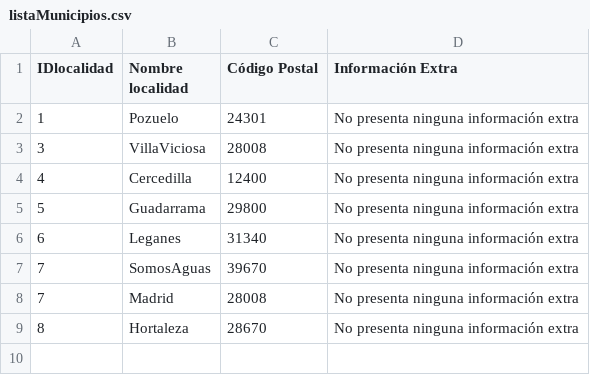
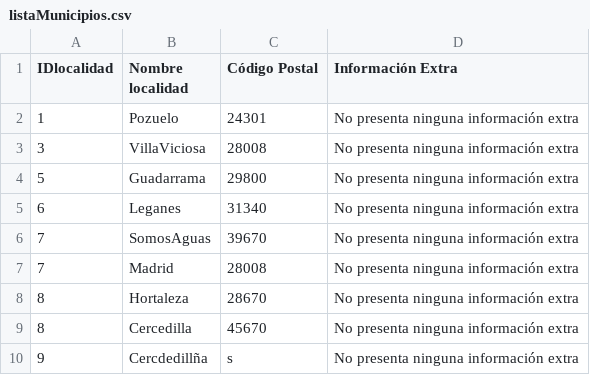
Before and after one commit to Carlosglez-vanliempt/Calles.Limpias, a CSV file: listaMunicipios.csv, drawn as a sheet.

```diff
--- a/listaMunicipios.csv
+++ b/listaMunicipios.csv
@@ -3,3 +3,2 @@ IDlocalidad; Nombre localidad; Código Postal; Información Extra
 3;VillaViciosa;28008;No presenta ninguna información extra
-4;Cercedilla;12400;No presenta ninguna información extra
 5;Guadarrama;29800;No presenta ninguna información extra
@@ -9 +8,3 @@ IDlocalidad; Nombre localidad; Código Postal; Información Extra
 8;Hortaleza;28670;No presenta ninguna información extra
+8;Cercedilla;45670;No presenta ninguna información extra
+9;Cercdedillña;s;No presenta ninguna información extra
```
Also changed, not shown: 1 other file.
